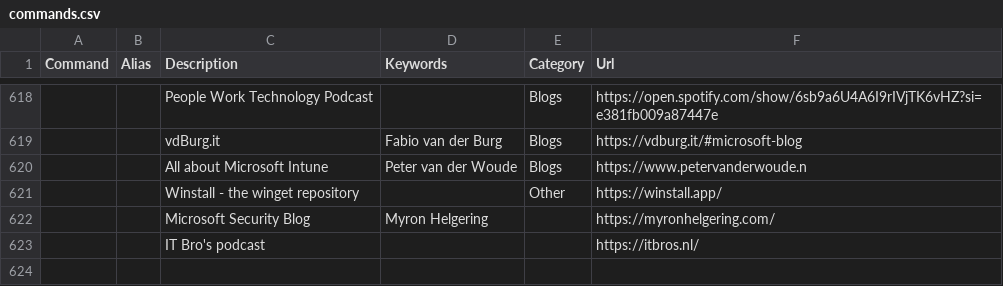
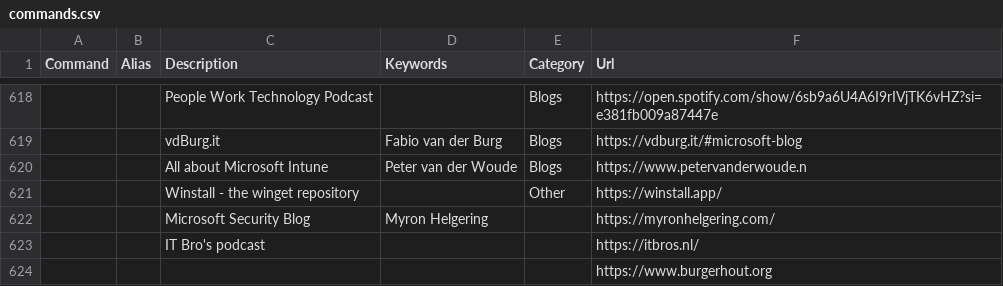
Before and after one commit to modernnerdplace/nerd.ms, a CSV file: config/commands.csv, drawn as a sheet; only a part is shown, gaps mark what is left out; the diff names each change by its address in the sheet, - before the commit and + after, or states it on an @@ line.

```diff
--- a/config/commands.csv
+++ b/config/commands.csv
+row 624:  |  |  |  |  | https://www.burgerhout.org
```
Also changed, not shown: 1 other file.
